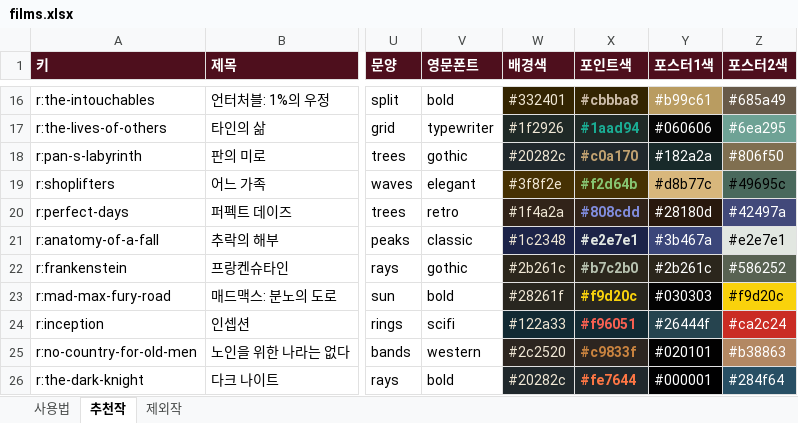
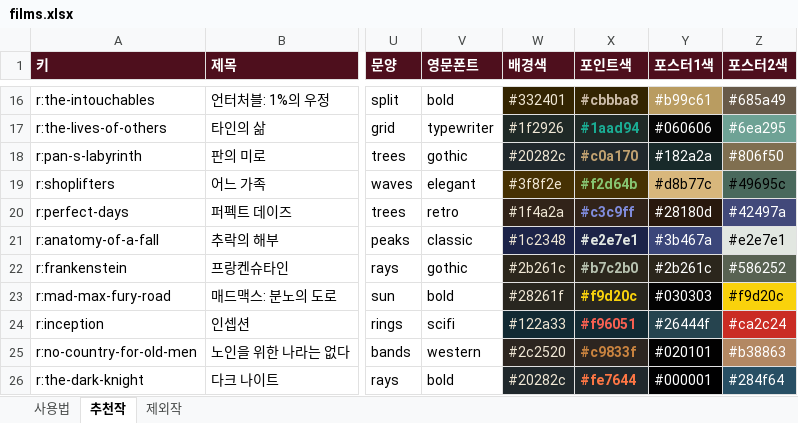
Before and after one commit to kdw123487-arch/MYMOVIESTAR, an Excel workbook: data/films.xlsx, sheet 추천작, drawn as a sheet; only a part is shown, gaps mark what is left out; values as stored, in another font and other column widths than the file's, no borders; the diff names each change by its address in the sheet, - before the commit and + after, or states it on an @@ line.

```diff
--- a/data/films.xlsx (sheet 추천작)
+++ b/data/films.xlsx (sheet 추천작)
-X20 (포인트색): #808cdd
+X20 (포인트색): #c3c9ff
```
Also changed, not shown: 1 other file.
